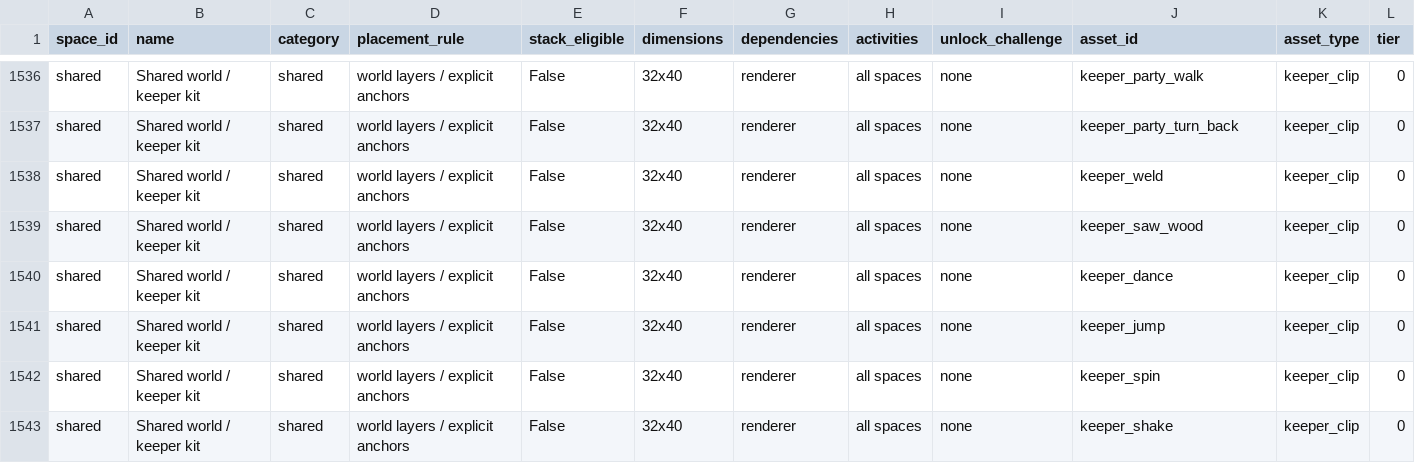
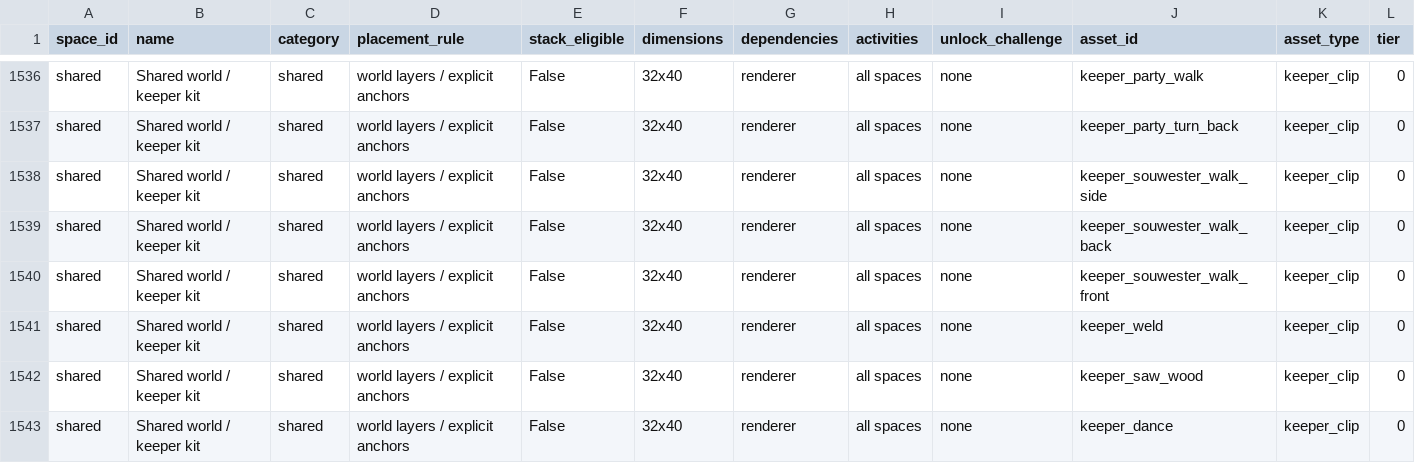
Before and after one commit to frankwwebster-arch/lighthouse-keeper, a CSV file: docs/floor-asset-catalogue/catalogue.csv, drawn as a sheet; only a part is shown, gaps mark what is left out; the shorter side is filled out with more unchanged rows; rows hold the shown columns only; the diff names each change by its address in the sheet, - before the commit and + after, or states it on an @@ line.

Commit message:
Lighten pyjamas and add souwester movement

```diff
--- a/docs/floor-asset-catalogue/catalogue.csv
+++ b/docs/floor-asset-catalogue/catalogue.csv
+row 1538: shared | Shared world / keeper kit | shared | world layers / explicit anchors | False | 32x40 | renderer | all spaces | none | keeper_souwester_walk_side | keeper_clip | 0
+row 1539: shared | Shared world / keeper kit | shared | world layers / explicit anchors | False | 32x40 | renderer | all spaces | none | keeper_souwester_walk_back | keeper_clip | 0
+row 1540: shared | Shared world / keeper kit | shared | world layers / explicit anchors | False | 32x40 | renderer | all spaces | none | keeper_souwester_walk_front | keeper_clip | 0
```
Also changed, not shown: 51 other files.
